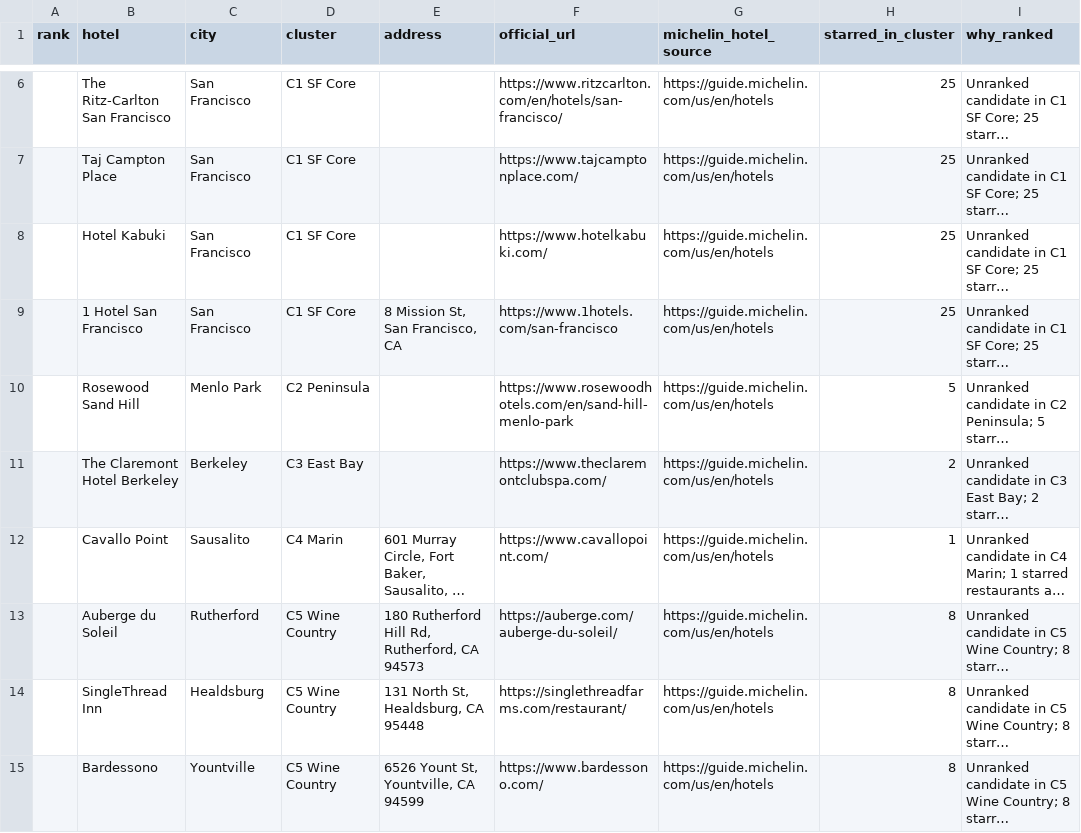
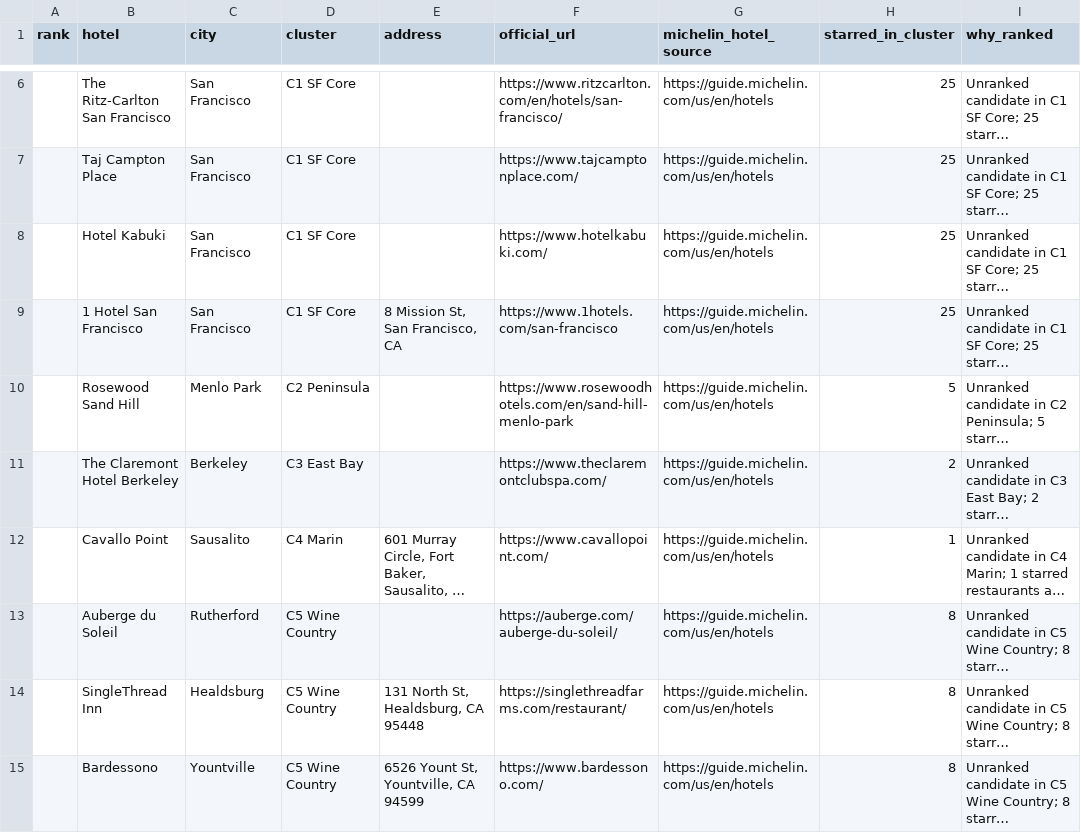
Before and after one commit to kanlerxz87-cyber/Baymich3, a CSV file: data/hotels.csv, drawn as a sheet; only a part is shown, gaps mark what is left out; long unchanged cells end in …; the diff names each change by its address in the sheet, - before the commit and + after, or states it on an @@ line.

Commit message:
blank unverified Auberge hotel address
Co-authored-by: arena-agent <297053741+arena-agent@users.noreply.github.com>

```diff
--- a/data/hotels.csv
+++ b/data/hotels.csv
-E13 (address): 180 Rutherford Hill Rd, Rutherford, CA 94573
+E13 (address): (empty)
```
Also changed, not shown: 3 other files.
